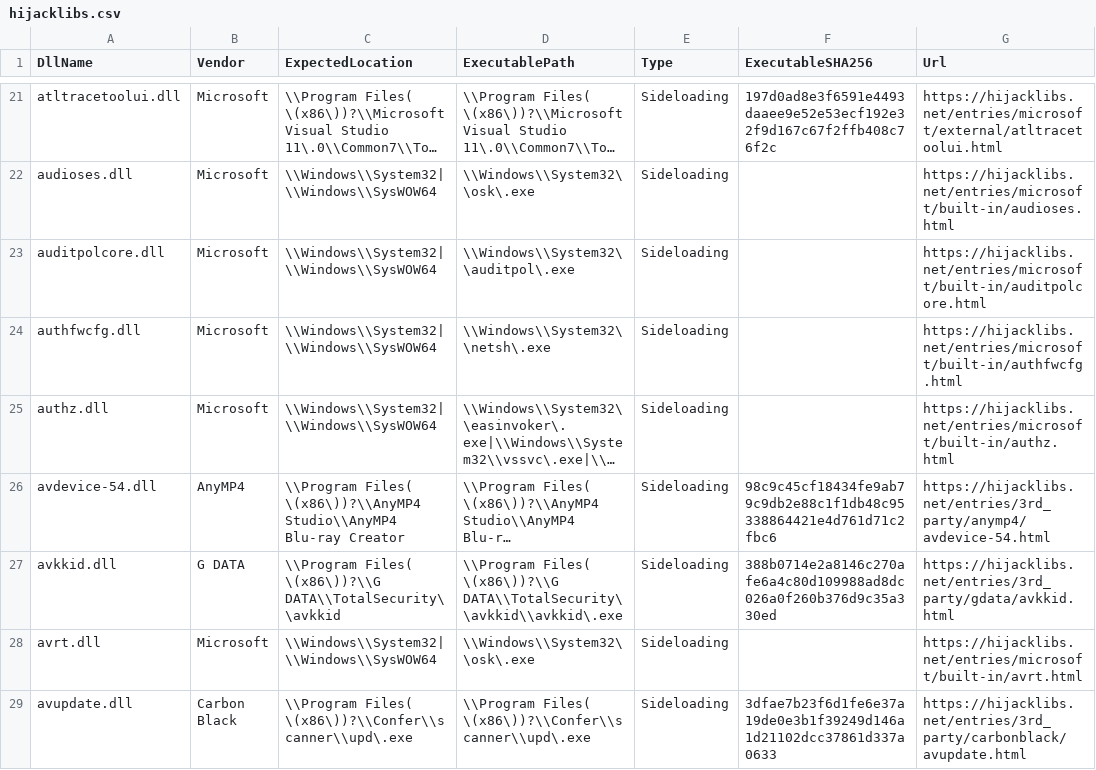
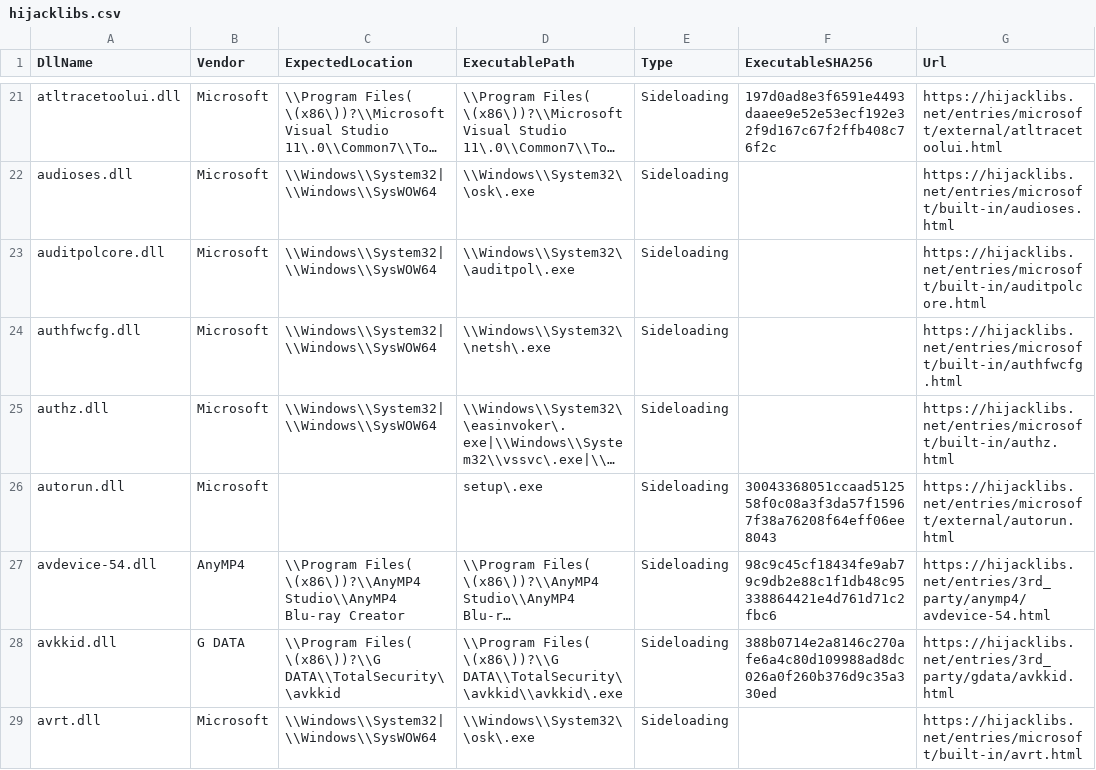
Before and after one commit to Ununp3ntium115/Custom-Yara-Rules, a CSV file: detection-data/hijacklibs.csv, drawn as a sheet; only a part is shown, gaps mark what is left out; the shorter side is filled out with more unchanged rows; long unchanged cells end in …; the diff covers the shown part only; the diff names each change by its address in the sheet, - before the commit and + after, or states it on an @@ line.

```diff
--- a/detection-data/hijacklibs.csv
+++ b/detection-data/hijacklibs.csv
+row 26: autorun.dll | Microsoft |  | setup\.exe | Sideloading | 30043368051ccaad512558f0c08a3f3da57f15967f38a76208f64eff06ee8043 | https://hijacklibs.net/entries/microsoft/external/autorun.html
```
Also changed, not shown: 5 added rows and 2 edited cells elsewhere in this file, detection-data/drivers_malicious.csv, detection-data/lolrmm.csv, 12 other files.
